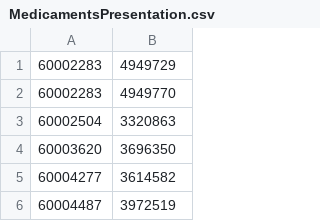
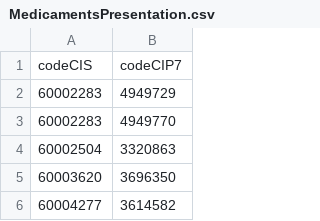
Before and after one commit to m2miage-cabrolc/projetBDI-backEnd, a CSV file: FichiersDeDonnees/MedicamentsPresentation.csv, drawn as a sheet; only a part is shown; the shorter side is filled out with more unchanged rows.

```diff
--- a/FichiersDeDonnees/MedicamentsPresentation.csv
+++ b/FichiersDeDonnees/MedicamentsPresentation.csv
@@ -1 +1,2 @@
+codeCIS;codeCIP7
 60002283;4949729
```
Also changed, not shown: FichiersDeDonnees/FormePharma.csv, FichiersDeDonnees/Substance.csv, 6 other files.
